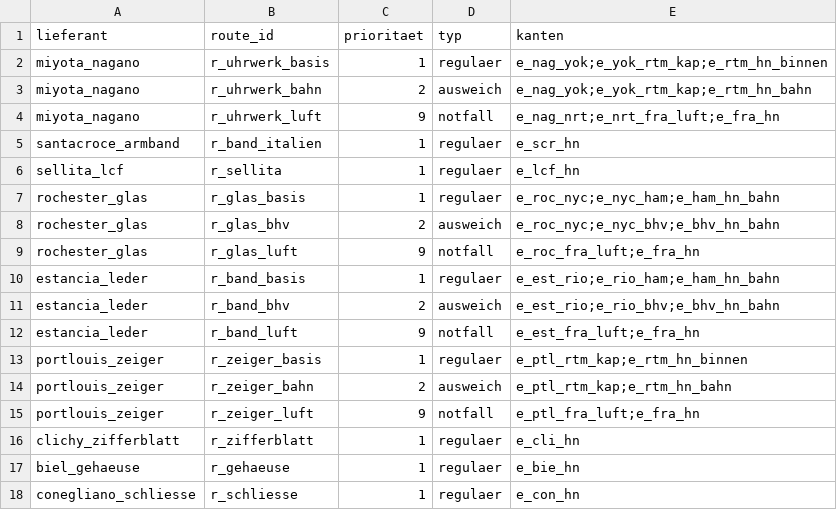
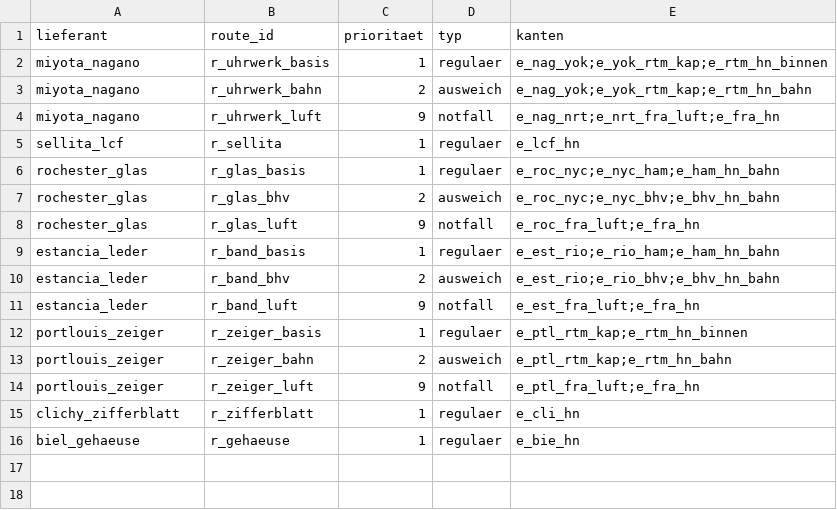
Before and after one commit to NoahScharly/SCM-Simulationssoftware, a CSV file: config/routes.csv, drawn as a sheet.

```diff
--- a/config/routes.csv
+++ b/config/routes.csv
@@ -4,3 +4,2 @@ miyota_nagano,r_uhrwerk_bahn,2,ausweich,e_nag_yok;e_yok_rtm_kap;e_rtm_hn_bahn
 miyota_nagano,r_uhrwerk_luft,9,notfall,e_nag_nrt;e_nrt_fra_luft;e_fra_hn
-santacroce_armband,r_band_italien,1,regulaer,e_scr_hn
 sellita_lcf,r_sellita,1,regulaer,e_lcf_hn
@@ -17,2 +16 @@ clichy_zifferblatt,r_zifferblatt,1,regulaer,e_cli_hn
 biel_gehaeuse,r_gehaeuse,1,regulaer,e_bie_hn
-conegliano_schliesse,r_schliesse,1,regulaer,e_con_hn
```
Also changed, not shown: config/components.csv, config/edges.csv, 17 other files.
